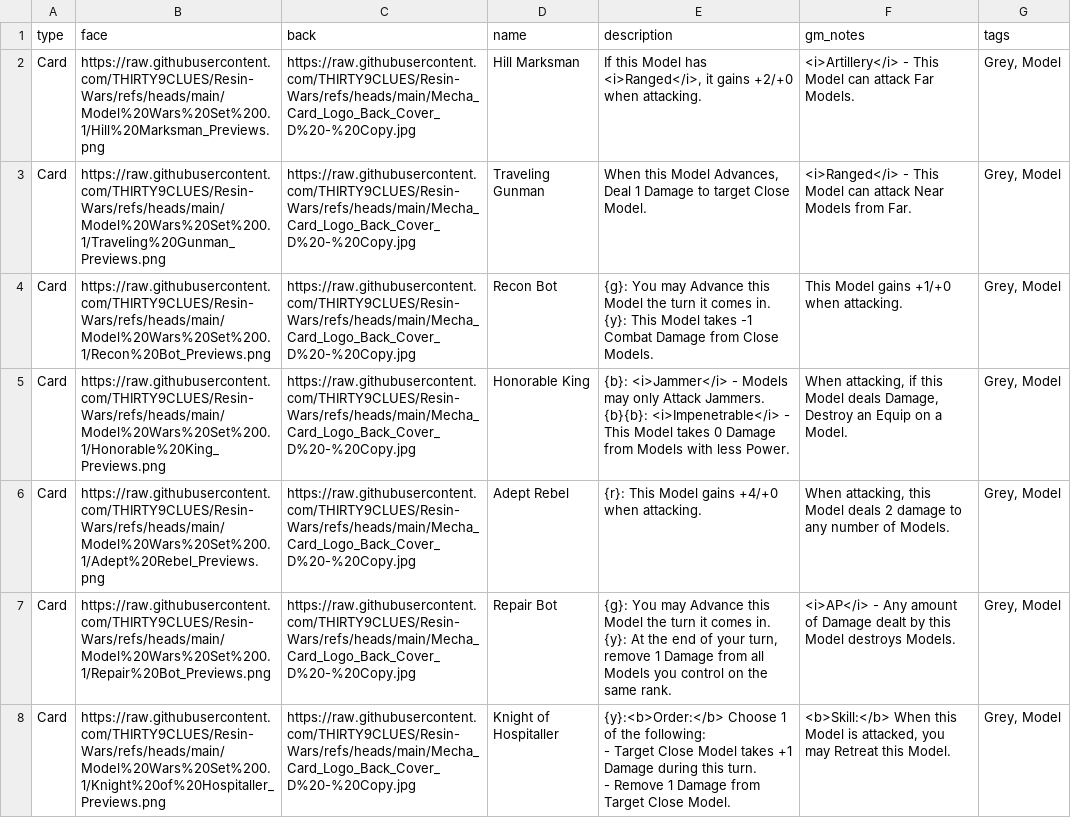
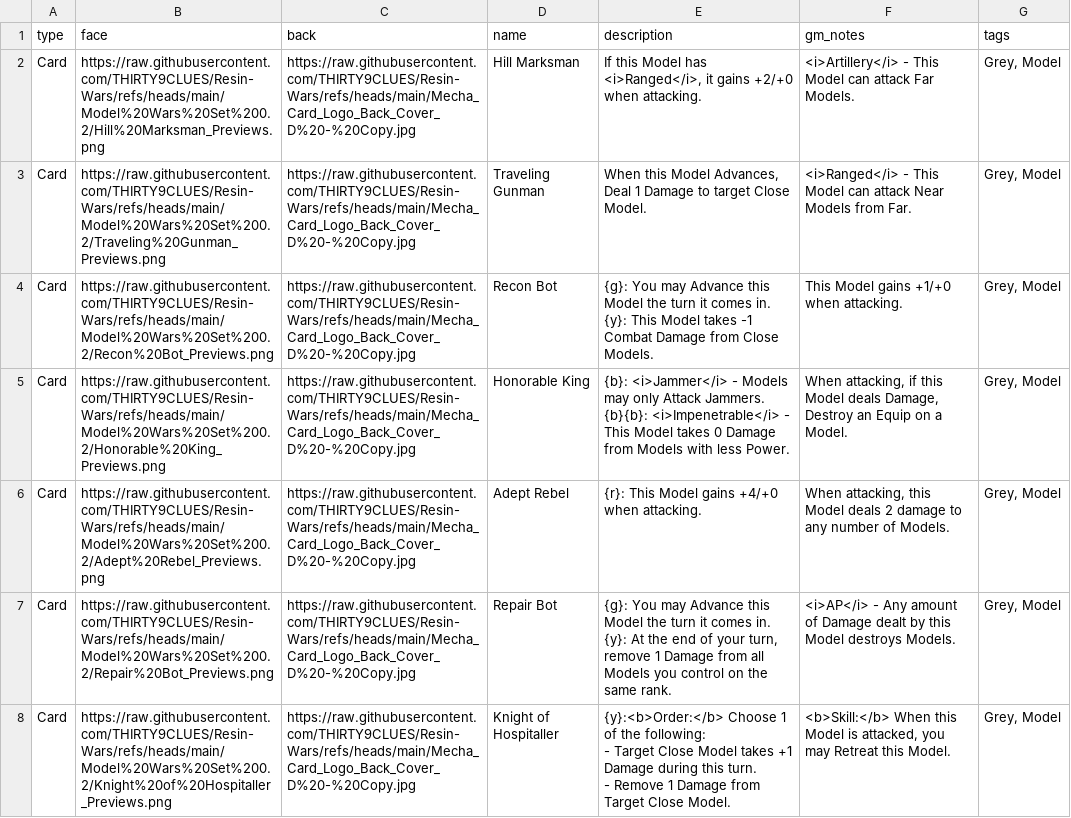
Before and after one commit to THIRTY9CLUES/Resin-Wars, a CSV file: Model Wars Pocket Set 0.2 - Card Automation.csv, drawn as a sheet; only a part is shown; the diff covers the shown part only; the diff names each change by its address in the sheet, - before the commit and + after, or states it on an @@ line.

Commit message:
Update Model Wars Pocket Set 0.2 - Card Automation.csv

```diff
--- a/Model Wars Pocket Set 0.2 - Card Automation.csv
+++ b/Model Wars Pocket Set 0.2 - Card Automation.csv
-B2 (face): https://raw.githubusercontent.com/THIRTY9CLUES/Resin-Wars/refs/heads/main/Model%20Wars%20Set%200.1/Hill%20Marksman_Previews.png
+B2 (face): https://raw.githubusercontent.com/THIRTY9CLUES/Resin-Wars/refs/heads/main/Model%20Wars%20Set%200.2/Hill%20Marksman_Previews.png
-B3 (face): https://raw.githubusercontent.com/THIRTY9CLUES/Resin-Wars/refs/heads/main/Model%20Wars%20Set%200.1/Traveling%20Gunman_Previews.png
+B3 (face): https://raw.githubusercontent.com/THIRTY9CLUES/Resin-Wars/refs/heads/main/Model%20Wars%20Set%200.2/Traveling%20Gunman_Previews.png
-B4 (face): https://raw.githubusercontent.com/THIRTY9CLUES/Resin-Wars/refs/heads/main/Model%20Wars%20Set%200.1/Recon%20Bot_Previews.png
+B4 (face): https://raw.githubusercontent.com/THIRTY9CLUES/Resin-Wars/refs/heads/main/Model%20Wars%20Set%200.2/Recon%20Bot_Previews.png
-B5 (face): https://raw.githubusercontent.com/THIRTY9CLUES/Resin-Wars/refs/heads/main/Model%20Wars%20Set%200.1/Honorable%20King_Previews.png
+B5 (face): https://raw.githubusercontent.com/THIRTY9CLUES/Resin-Wars/refs/heads/main/Model%20Wars%20Set%200.2/Honorable%20King_Previews.png
-B6 (face): https://raw.githubusercontent.com/THIRTY9CLUES/Resin-Wars/refs/heads/main/Model%20Wars%20Set%200.1/Adept%20Rebel_Previews.png
+B6 (face): https://raw.githubusercontent.com/THIRTY9CLUES/Resin-Wars/refs/heads/main/Model%20Wars%20Set%200.2/Adept%20Rebel_Previews.png
-B7 (face): https://raw.githubusercontent.com/THIRTY9CLUES/Resin-Wars/refs/heads/main/Model%20Wars%20Set%200.1/Repair%20Bot_Previews.png
+B7 (face): https://raw.githubusercontent.com/THIRTY9CLUES/Resin-Wars/refs/heads/main/Model%20Wars%20Set%200.2/Repair%20Bot_Previews.png
-B8 (face): https://raw.githubusercontent.com/THIRTY9CLUES/Resin-Wars/refs/heads/main/Model%20Wars%20Set%200.1/Knight%20of%20Hospitaller_Previews.png
+B8 (face): https://raw.githubusercontent.com/THIRTY9CLUES/Resin-Wars/refs/heads/main/Model%20Wars%20Set%200.2/Knight%20of%20Hospitaller_Previews.png
```
Also changed, not shown: 22 edited cells elsewhere in this file.
